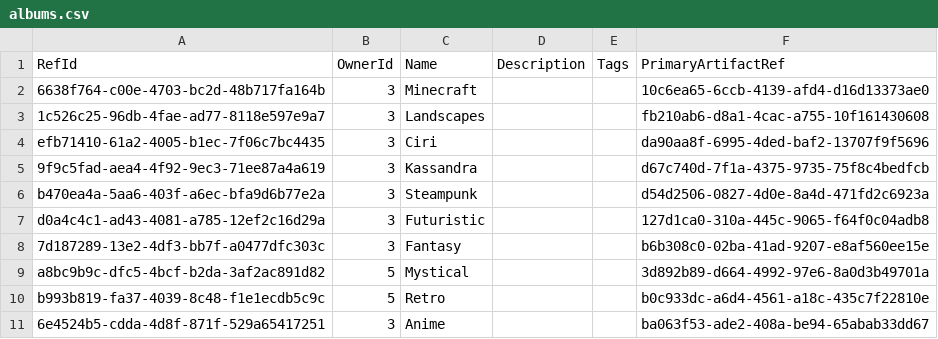
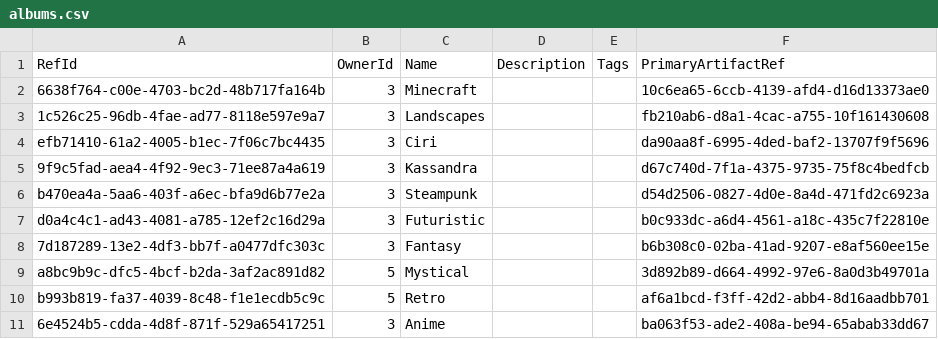
Before and after one commit to NetCoreApps/BlazorDiffusion, a CSV file: BlazorDiffusion/App_Data/seed/albums.csv, drawn as a sheet.

```diff
--- a/BlazorDiffusion/App_Data/seed/albums.csv
+++ b/BlazorDiffusion/App_Data/seed/albums.csv
@@ -6,6 +6,6 @@ efb71410-61a2-4005-b1ec-7f06c7bc4435,3,Ciri,,,da90aa8f-6995-4ded-baf2-13707f9f56
 b470ea4a-5aa6-403f-a6ec-bfa9d6b77e2a,3,Steampunk,,,d54d2506-0827-4d0e-8a4d-471fd2c6923a
-d0a4c4c1-ad43-4081-a785-12ef2c16d29a,3,Futuristic,,,127d1ca0-310a-445c-9065-f64f0c04adb8
+d0a4c4c1-ad43-4081-a785-12ef2c16d29a,3,Futuristic,,,b0c933dc-a6d4-4561-a18c-435c7f22810e
 7d187289-13e2-4df3-bb7f-a0477dfc303c,3,Fantasy,,,b6b308c0-02ba-41ad-9207-e8af560ee15e
 a8bc9b9c-dfc5-4bcf-b2da-3af2ac891d82,5,Mystical,,,3d892b89-d664-4992-97e6-8a0d3b49701a
-b993b819-fa37-4039-8c48-f1e1ecdb5c9c,5,Retro,,,b0c933dc-a6d4-4561-a18c-435c7f22810e
+b993b819-fa37-4039-8c48-f1e1ecdb5c9c,5,Retro,,,af6a1bcd-f3ff-42d2-abb4-8d16aadbb701
 6e4524b5-cdda-4d8f-871f-529a65417251,3,Anime,,,ba063f53-ade2-408a-be94-65abab33dd67
```
Also changed, not shown: BlazorDiffusion/App_Data/seed/album-artifacts.csv, BlazorDiffusion/App_Data/seed/artifact-likes.csv, 1 other file.
